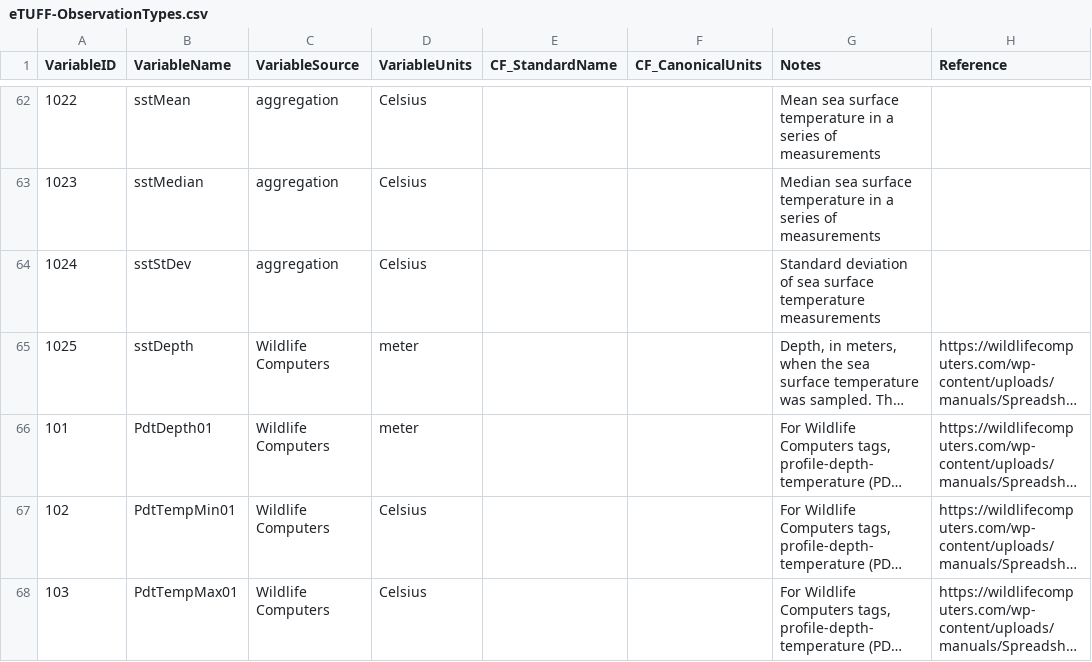
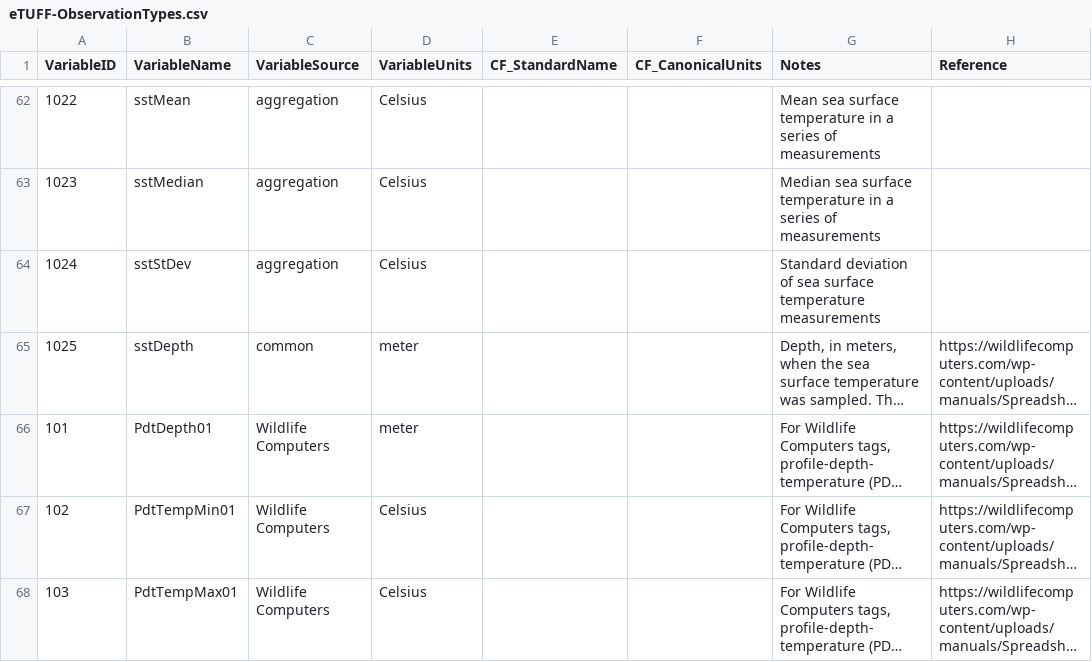
Before and after one commit to tagbase/tagbase, a CSV file: eTUFF-ObservationTypes.csv, drawn as a sheet; only a part is shown, gaps mark what is left out; long unchanged cells end in …; the diff names each change by its address in the sheet, - before the commit and + after, or states it on an @@ line.

Commit message:
sstDepth is common, not WC specific

```diff
--- a/eTUFF-ObservationTypes.csv
+++ b/eTUFF-ObservationTypes.csv
-C65 (VariableSource): Wildlife Computers
+C65 (VariableSource): common
```
